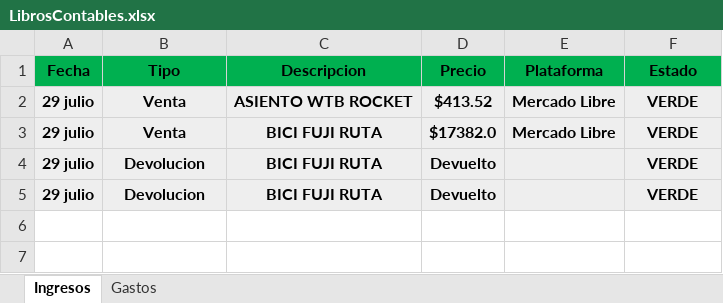
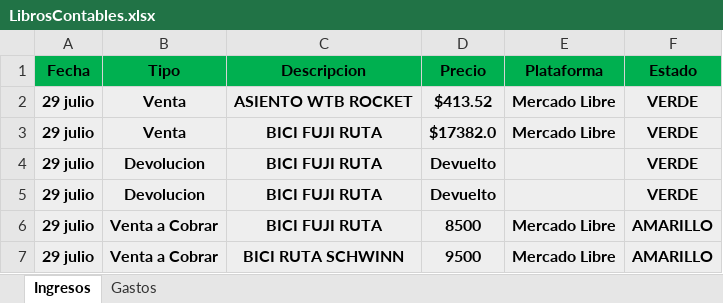
Before and after one commit to Alisbasa/EPIC-MOUNTAIN-SYSTEM, an Excel workbook: JavaApplication19/src/excel/LibrosContables.xlsx, sheet Ingresos, drawn as a sheet; values as stored, in another font and other column widths than the file's, no borders; the diff names each change by its address in the sheet, - before the commit and + after, or states it on an @@ line.

```diff
--- a/JavaApplication19/src/excel/LibrosContables.xlsx (sheet Ingresos)
+++ b/JavaApplication19/src/excel/LibrosContables.xlsx (sheet Ingresos)
+row 6: 29 julio | Venta a Cobrar | BICI FUJI RUTA | 8500 | Mercado Libre | AMARILLO
+row 7: 29 julio | Venta a Cobrar | BICI RUTA SCHWINN | 9500 | Mercado Libre | AMARILLO
```
Also changed, not shown: JavaApplication19/src/excel/DeudasC.xlsx, 2 other files.
